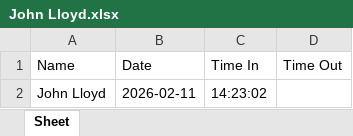
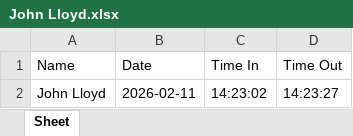
Before and after one commit to YuriBeginner/messenger-dtr, an Excel workbook: DTR/John Lloyd.xlsx, sheet Sheet, drawn as a sheet; values as stored, in another font and other column widths than the file's, no borders; the diff names each change by its address in the sheet, - before the commit and + after, or states it on an @@ line.

Commit message:
Update DTR for John Lloyd

```diff
--- a/DTR/John Lloyd.xlsx (sheet Sheet)
+++ b/DTR/John Lloyd.xlsx (sheet Sheet)
-D2 (Time Out): (empty)
+D2 (Time Out): 14:23:27
```
